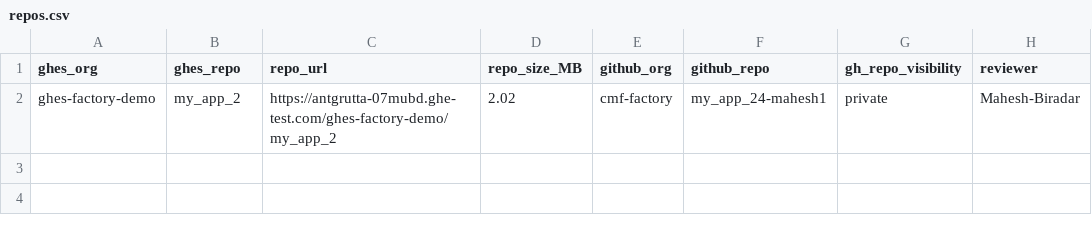
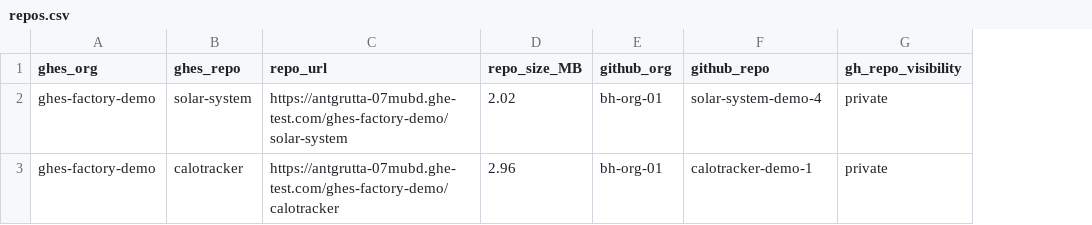
Before and after one commit to Mahesh3602/GHES2GHEC-Migration-workflow, a CSV file: repos.csv, drawn as a sheet; removed rows and columns are numbered as before the commit, all else as after; the diff names each change by its address in the sheet, - before the commit and + after, or states it on an @@ line.

Commit message:
Add files via upload

```diff
--- a/repos.csv
+++ b/repos.csv
-column H (reviewer), row 2: Mahesh-Biradar
-B2 (ghes_repo): my_app_2
+B2 (ghes_repo): solar-system
-C2 (repo_url): https://antgrutta-07mubd.ghe-test.com/ghes-factory-demo/my_app_2
+C2 (repo_url): https://antgrutta-07mubd.ghe-test.com/ghes-factory-demo/solar-system
-E2 (github_org): cmf-factory
+E2 (github_org): bh-org-01
-F2 (github_repo): my_app_24-mahesh1
+F2 (github_repo): solar-system-demo-4
+row 3: ghes-factory-demo | calotracker | https://antgrutta-07mubd.ghe-test.com/ghes-factory-demo/calotracker | 2.96 | bh-org-01 | calotracker-demo-1 | private
```
